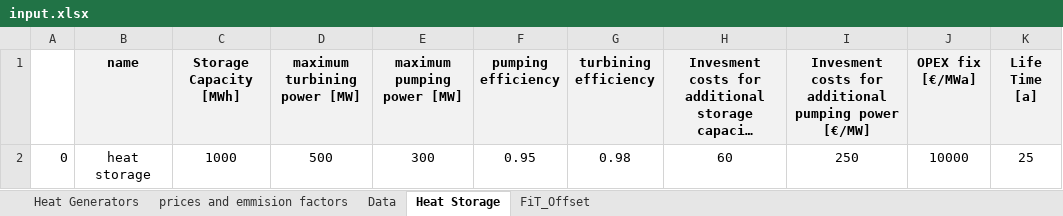
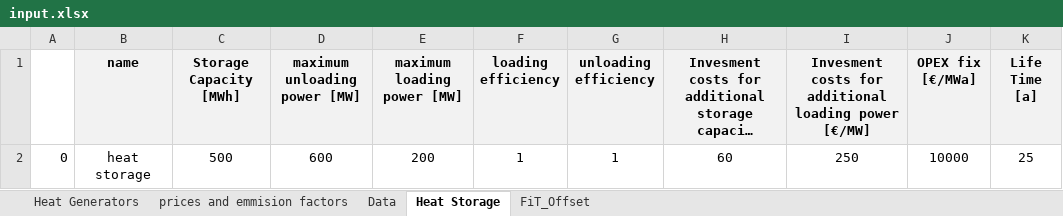
Before and after one commit to tuw-eeg/hotmapsDispatch, an Excel workbook: app/modules/common/FEAT/F16/input.xlsx, sheet Heat Storage, drawn as a sheet; long unchanged cells end in …; values as stored, in another font and other column widths than the file's, no borders; the diff names each change by its address in the sheet, - before the commit and + after, or states it on an @@ line.

```diff
--- a/app/modules/common/FEAT/F16/input.xlsx (sheet Heat Storage)
+++ b/app/modules/common/FEAT/F16/input.xlsx (sheet Heat Storage)
-D1: maximum turbining power [MW]
+D1: maximum unloading power [MW]
-E1: maximum pumping power [MW]
+E1: maximum loading power [MW]
-F1: pumping efficiency
+F1: loading efficiency
-G1: turbining efficiency
+G1: unloading efficiency
-I1: …for additional pumping power [€/MW]
+I1: …for additional loading power [€/MW]
-C2 (Storage Capacity [MWh]): 1000
+C2 (Storage Capacity [MWh]): 500
-D2 (maximum unloading power [MW]): 500
+D2 (maximum unloading power [MW]): 600
-E2 (maximum loading power [MW]): 300
+E2 (maximum loading power [MW]): 200
-F2 (loading efficiency): 0.95
+F2 (loading efficiency): 1
-G2 (unloading efficiency): 0.98
+G2 (unloading efficiency): 1
```
Also changed, not shown: app/modules/common/AD/F16_input/DH_technology_cost.xlsx, 4 other files.
